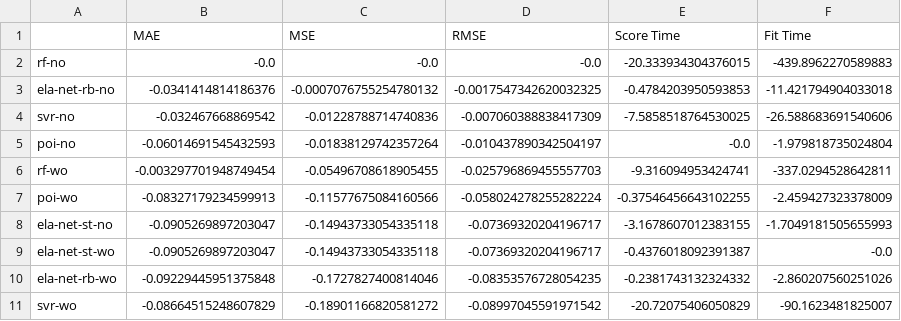
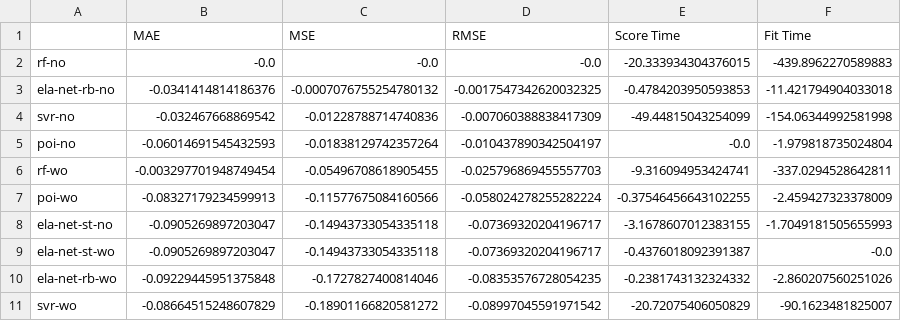
Before and after one commit to luiul/statistics-meets-logistics, a CSV file: 1-dl-project/analysis/score-min.csv, drawn as a sheet.

```diff
--- a/1-dl-project/analysis/score-min.csv
+++ b/1-dl-project/analysis/score-min.csv
@@ -3,3 +3,3 @@ rf-no,-0.0,-0.0,-0.0,-20.333934304376015,-439.8962270589883
 ela-net-rb-no,-0.0341414814186376,-0.0007076755254780132,-0.0017547342620032325,-0.4784203950593853,-11.421794904033018
-svr-no,-0.032467668869542,-0.01228788714740836,-0.007060388838417309,-7.5858518764530025,-26.588683691540606
+svr-no,-0.032467668869542,-0.01228788714740836,-0.007060388838417309,-49.44815043254099,-154.06344992581998
 poi-no,-0.06014691545432593,-0.01838129742357264,-0.010437890342504197,-0.0,-1.979818735024804
```
Also changed, not shown: 1-dl-project/analysis/score-max.csv, 1-dl-project/analysis/score.csv, 2 other files.
